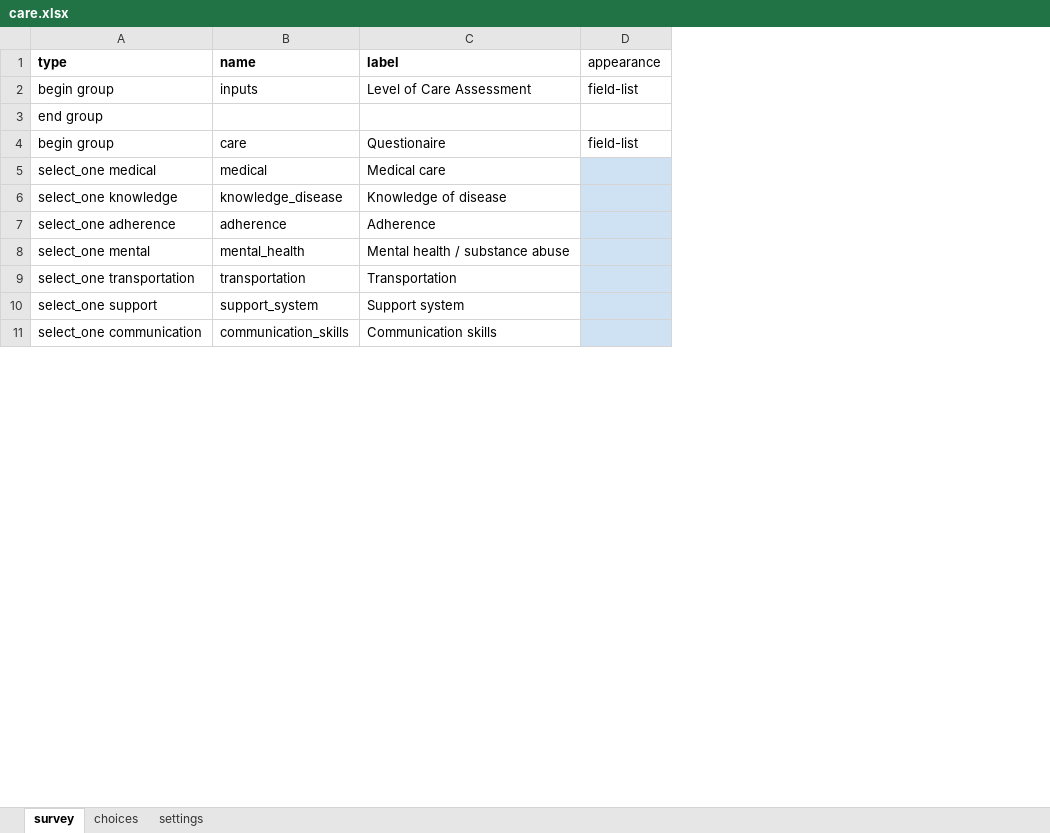
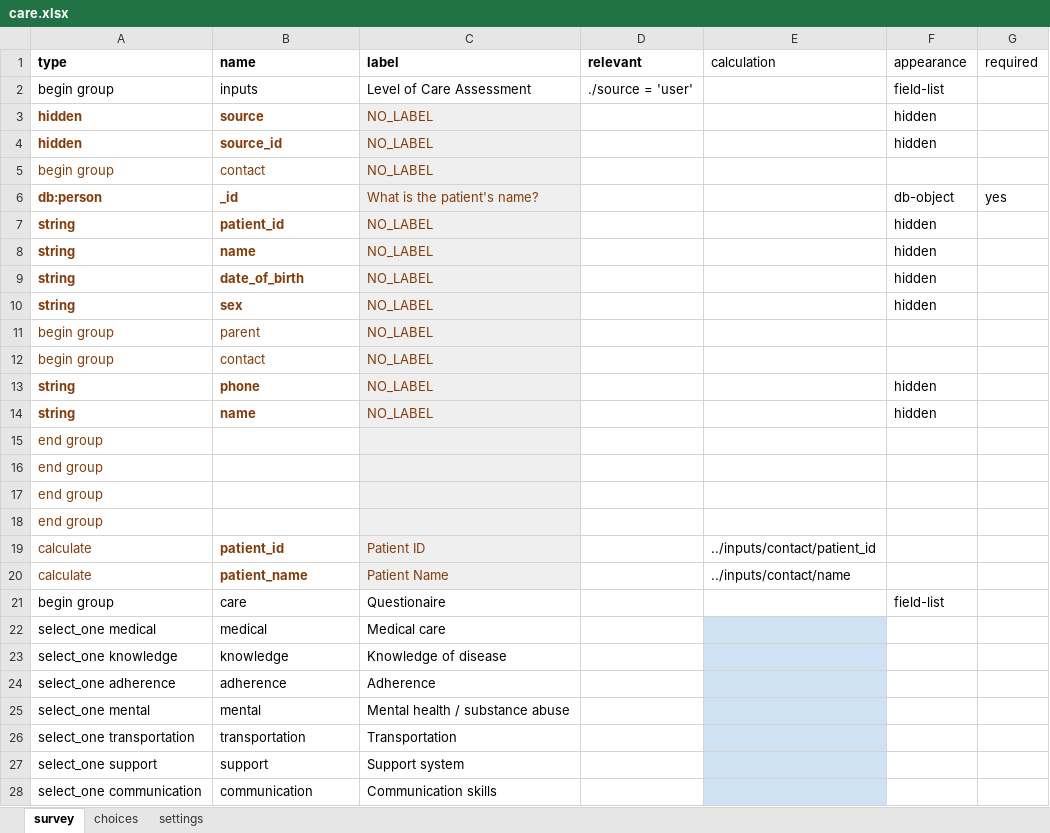
Before and after one commit to gitcliff/mydhi-cht-config, an Excel workbook: config/forms/app/care.xlsx, sheet survey, drawn as a sheet; only a part is shown; values as stored, in another font and other column widths than the file's, no borders; charts and pictures not drawn; addresses are those after the commit; the diff covers the shown part only; the diff names each change by its address in the sheet, - before the commit and + after, or states it on an @@ line.

Commit message:
care:updating the level of care assessment form

```diff
--- a/config/forms/app/care.xlsx (sheet survey)
+++ b/config/forms/app/care.xlsx (sheet survey)
+column D (relevant), row 2: ./source = 'user'
+column E (calculation), empty
+column G (required), empty
+row 3: hidden | source | NO_LABEL |  |  | hidden
+row 4: hidden | source_id | NO_LABEL |  |  | hidden
+row 5: begin group | contact | NO_LABEL
+row 6: db:person | _id | What is the patient's name? |  |  | db-object | yes
+row 7: string | patient_id | NO_LABEL |  |  | hidden
+row 8: string | name | NO_LABEL |  |  | hidden
+row 9: string | date_of_birth | NO_LABEL |  |  | hidden
+row 10: string | sex | NO_LABEL |  |  | hidden
+row 11: begin group | parent | NO_LABEL
+row 12: begin group | contact | NO_LABEL
+row 13: string | phone | NO_LABEL |  |  | hidden
+row 14: string | name | NO_LABEL |  |  | hidden
-A15 text colour: black
+A15 text colour: #833C0B
-C15 fill: none
+C15 fill: #EFEFEF
+row 16: end group
+row 17: end group
+row 18: end group
+row 19: calculate | patient_id | Patient ID |  | ../inputs/contact/patient_id
+row 20: calculate | patient_name | Patient Name |  | ../inputs/contact/name
-F22:F28 fill: #CFE2F3
+F22:F28 fill: none
-B23 (name): knowledge_disease
+B23 (name): knowledge
-B25 (name): mental_health
+B25 (name): mental
-B27 (name): support_system
+B27 (name): support
-B28 (name): communication_skills
+B28 (name): communication
```
Also changed, not shown: 9 added rows, 1 edited cell and cell formats elsewhere in this sheet, sheet choices, 1 other file.
